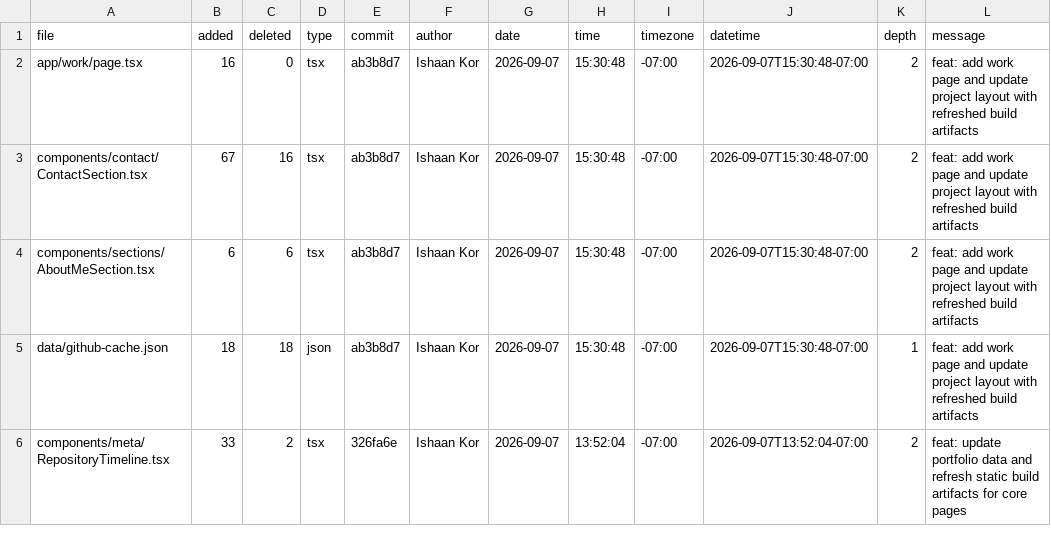
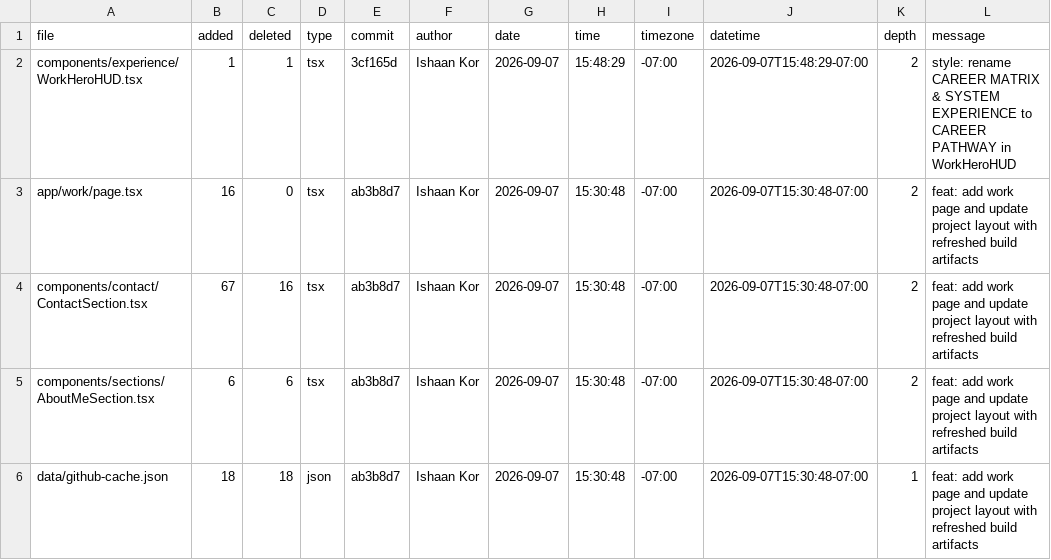
Before and after one commit to ishaankor/my-data-science-portfolio, a CSV file: public/loc.csv, drawn as a sheet; only a part is shown; the shorter side is filled out with more unchanged rows.

```diff
--- a/public/loc.csv
+++ b/public/loc.csv
@@ -1,2 +1,3 @@
 file,added,deleted,type,commit,author,date,time,timezone,datetime,depth,message
+components/experience/WorkHeroHUD.tsx,1,1,tsx,3cf165d,Ishaan Kor,2026-09-07,15:48:29,-07:00,2026-09-07T15:48:29-07:00,2,"style: rename CAREER MATRIX & SYSTEM EXPERIENCE to CAREER PATHWAY in WorkHeroHUD"
 app/work/page.tsx,16,0,tsx,ab3b8d7,Ishaan Kor,2026-09-07,15:30:48,-07:00,2026-09-07T15:30:48-07:00,2,"feat: add work page and update project layout with refreshed build artifacts"
```
Also changed, not shown: meta/loc.csv, 1 other file.
